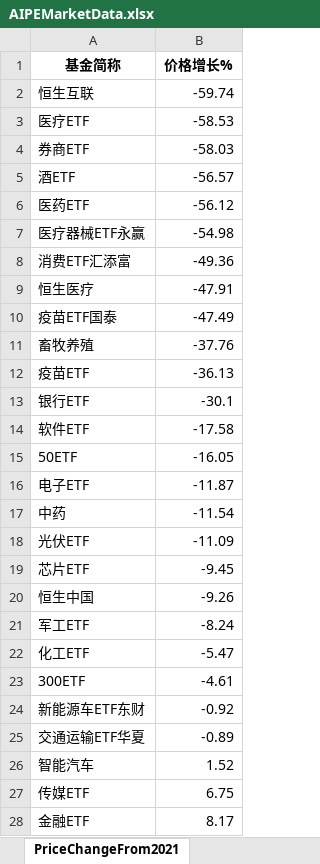
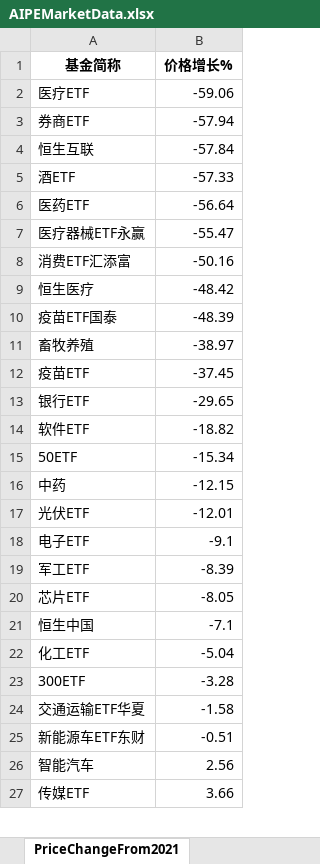
Before and after one commit to digital-era/AIPEMarketDashboard, an Excel workbook: AIPEMarketData.xlsx, sheet PriceChangeFrom2021, drawn as a sheet; only a part is shown; values as stored, in another font and other column widths than the file's, no borders; removed rows and columns are numbered as before the commit, all else as after; the diff covers the shown part only; the diff names each change by its address in the sheet, - before the commit and + after, or states it on an @@ line.

```diff
--- a/AIPEMarketData.xlsx (sheet PriceChangeFrom2021)
+++ b/AIPEMarketData.xlsx (sheet PriceChangeFrom2021)
-row 2: 恒生互联 | -59.74
-B2 (价格增长%): -58.53
+B2 (价格增长%): -59.06
-B3 (价格增长%): -58.03
+B3 (价格增长%): -57.94
+row 4: 恒生互联 | -57.84
-B5 (价格增长%): -56.57
+B5 (价格增长%): -57.33
-B6 (价格增长%): -56.12
+B6 (价格增长%): -56.64
-B7 (价格增长%): -54.98
+B7 (价格增长%): -55.47
-B8 (价格增长%): -49.36
+B8 (价格增长%): -50.16
-B9 (价格增长%): -47.91
+B9 (价格增长%): -48.42
-B10 (价格增长%): -47.49
+B10 (价格增长%): -48.39
-B11 (价格增长%): -37.76
+B11 (价格增长%): -38.97
-B12 (价格增长%): -36.13
+B12 (价格增长%): -37.45
-B13 (价格增长%): -30.1
+B13 (价格增长%): -29.65
-B14 (价格增长%): -17.58
+B14 (价格增长%): -18.82
-B15 (价格增长%): -16.05
+B15 (价格增长%): -15.34
-row 16: 电子ETF | -11.87
-B16 (价格增长%): -11.54
+B16 (价格增长%): -12.15
-B17 (价格增长%): -11.09
+B17 (价格增长%): -12.01
+row 18: 电子ETF | -9.1
+row 19: 军工ETF | -8.39
-B20 (价格增长%): -9.45
+B20 (价格增长%): -8.05
-B21 (价格增长%): -9.26
+B21 (价格增长%): -7.1
-row 21: 军工ETF | -8.24
-B22 (价格增长%): -5.47
+B22 (价格增长%): -5.04
-B23 (价格增长%): -4.61
+B23 (价格增长%): -3.28
-row 24: 新能源车ETF东财 | -0.92
-B24 (价格增长%): -0.89
+B24 (价格增长%): -1.58
+row 25: 新能源车ETF东财 | -0.51
-B26 (价格增长%): 1.52
+B26 (价格增长%): 2.56
-B27 (价格增长%): 6.75
+B27 (价格增长%): 3.66
-row 28: 金融ETF | 8.17
```
Also changed, not shown: 7 added rows, 6 removed rows and 28 edited cells elsewhere in this sheet, sheet DistributeHotIndustry, sheet PriceThisYearChange, sheet ShareChangeFrom2021, sheet ShareThisYearChange, sheet TopStockInTopPotScore, sheet ARGroup, 7 more sheets, 1 other file.
